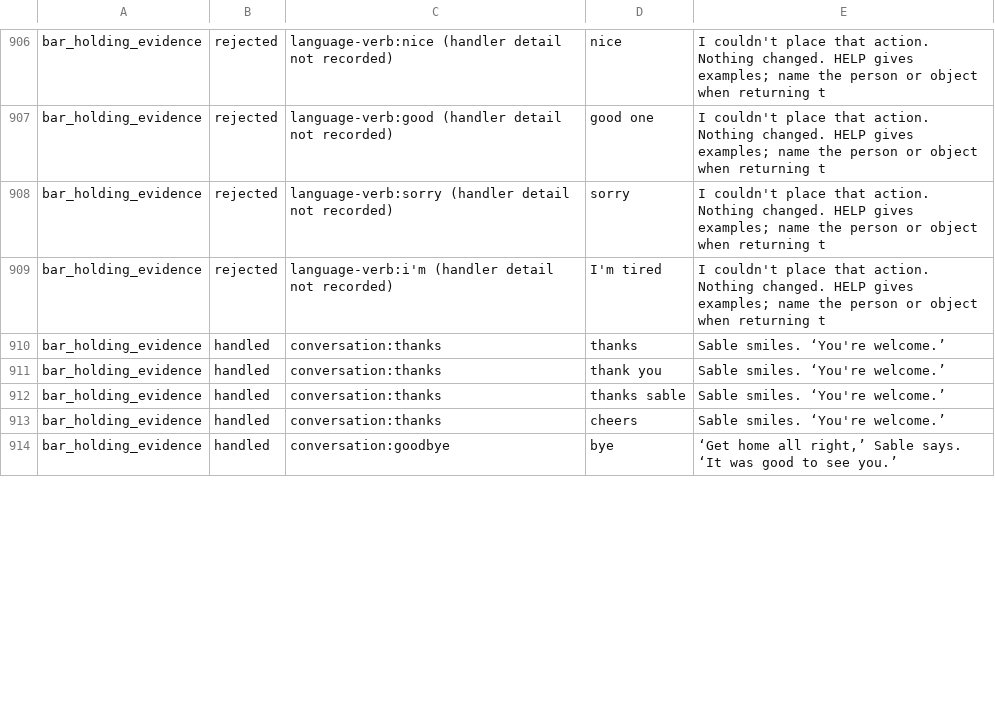
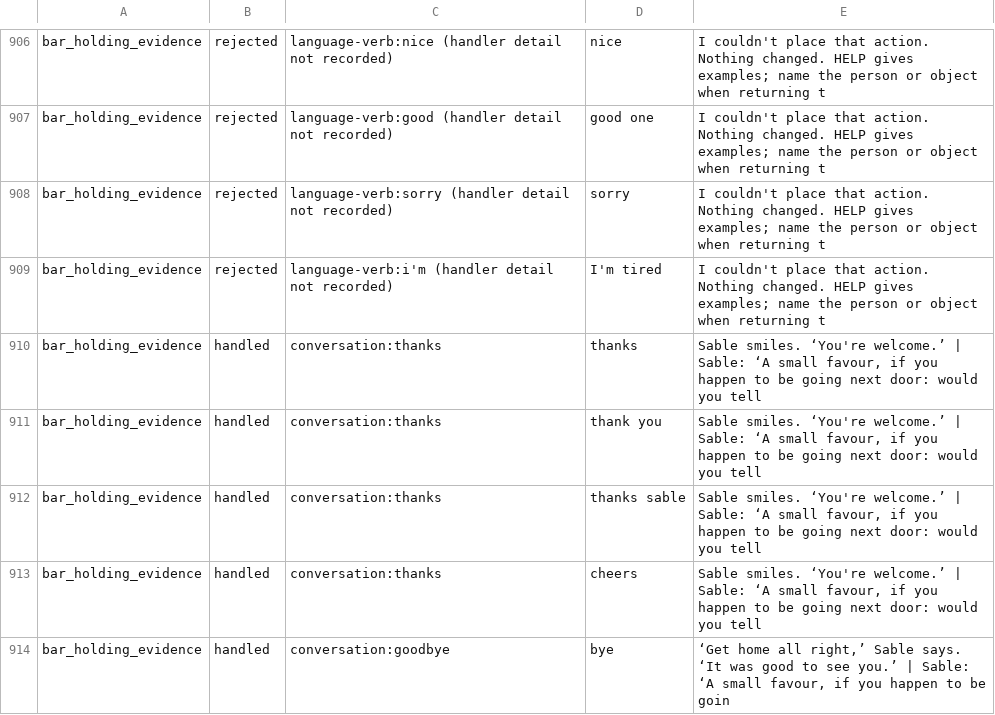
Before and after one commit to astrobyte-dev/freak-city, a TSV file: artifacts/vocabulary-probe/latest.tsv, drawn as a sheet; only a part is shown, gaps mark what is left out; the diff covers the shown part only.

```diff
--- a/artifacts/vocabulary-probe/latest.tsv
+++ b/artifacts/vocabulary-probe/latest.tsv
@@ -909,6 +909,6 @@ bar_holding_evidence	rejected	language-verb:sorry (handler detail not recorded)
 bar_holding_evidence	rejected	language-verb:i'm (handler detail not recorded)	I'm tired	I couldn't place that action. Nothing changed. HELP gives examples; name the person or object when returning t
-bar_holding_evidence	handled	conversation:thanks	thanks	Sable smiles. ‘You're welcome.’
-bar_holding_evidence	handled	conversation:thanks	thank you	Sable smiles. ‘You're welcome.’
-bar_holding_evidence	handled	conversation:thanks	thanks sable	Sable smiles. ‘You're welcome.’
-bar_holding_evidence	handled	conversation:thanks	cheers	Sable smiles. ‘You're welcome.’
-bar_holding_evidence	handled	conversation:goodbye	bye	‘Get home all right,’ Sable says. ‘It was good to see you.’
+bar_holding_evidence	handled	conversation:thanks	thanks	Sable smiles. ‘You're welcome.’ | Sable: ‘A small favour, if you happen to be going next door: would you tell
+bar_holding_evidence	handled	conversation:thanks	thank you	Sable smiles. ‘You're welcome.’ | Sable: ‘A small favour, if you happen to be going next door: would you tell
+bar_holding_evidence	handled	conversation:thanks	thanks sable	Sable smiles. ‘You're welcome.’ | Sable: ‘A small favour, if you happen to be going next door: would you tell
+bar_holding_evidence	handled	conversation:thanks	cheers	Sable smiles. ‘You're welcome.’ | Sable: ‘A small favour, if you happen to be going next door: would you tell
+bar_holding_evidence	handled	conversation:goodbye	bye	‘Get home all right,’ Sable says. ‘It was good to see you.’ | Sable: ‘A small favour, if you happen to be goin
```
Also changed, not shown: 59 edited cells elsewhere in this file, 3 other files.
